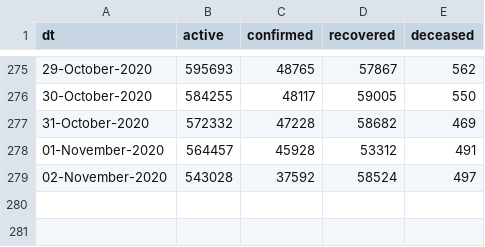
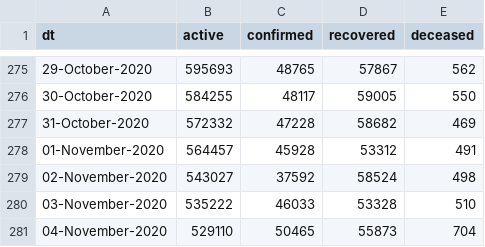
Before and after one commit to vsbabu/covid19_fb_ts, a CSV file: daily.csv, drawn as a sheet; only a part is shown, gaps mark what is left out.

```diff
--- a/daily.csv
+++ b/daily.csv
@@ -278,2 +278,4 @@ dt,active,confirmed,recovered,deceased
 01-November-2020,564457,45928,53312,491
-02-November-2020,543028,37592,58524,497
+02-November-2020,543027,37592,58524,498
+03-November-2020,535222,46033,53328,510
+04-November-2020,529110,50465,55873,704
```
Also changed, not shown: ka.csv, kl.csv, 39 other files.
